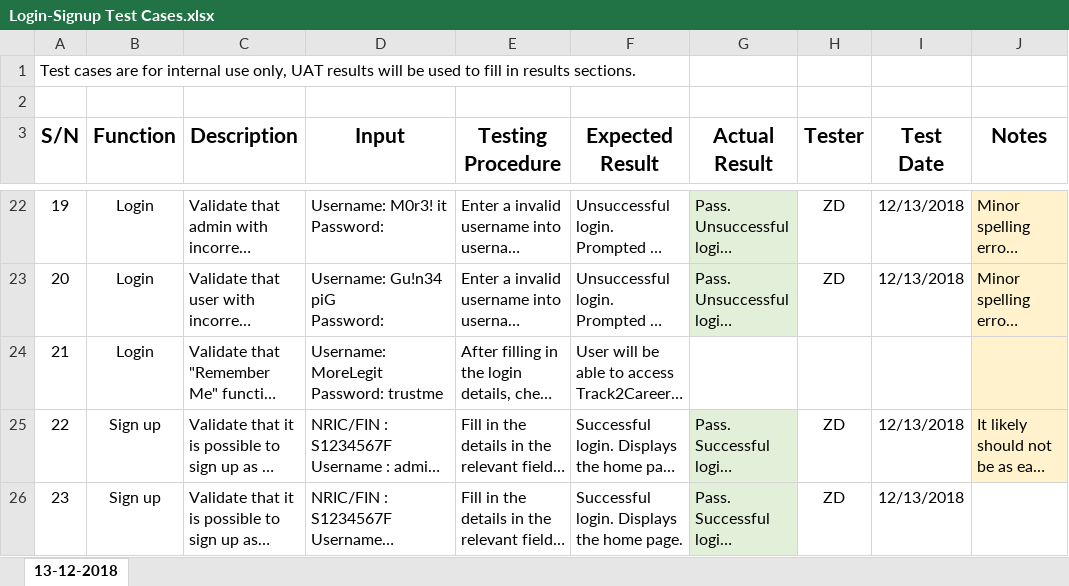
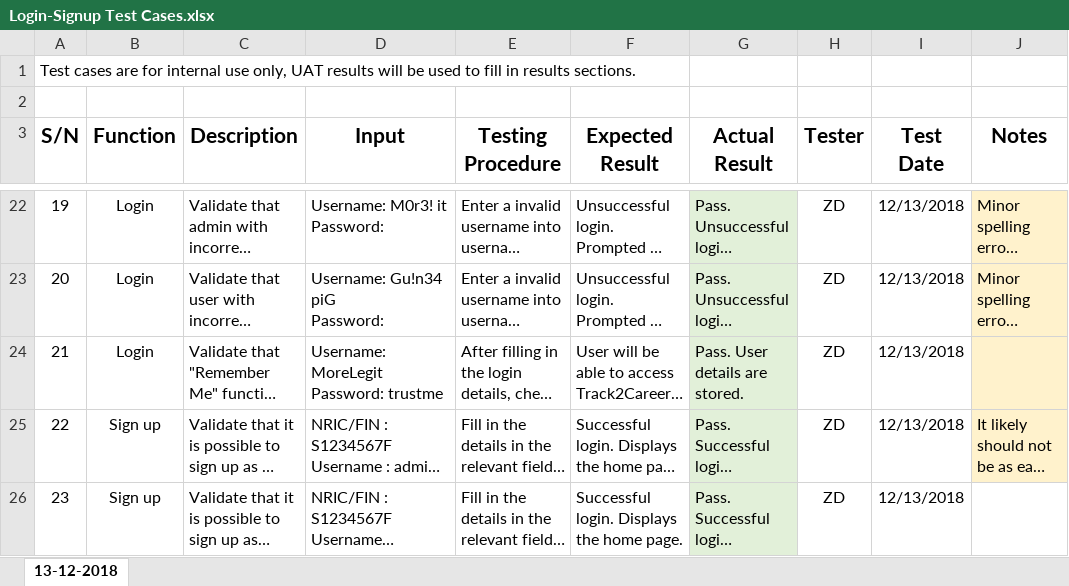
Before and after one commit to jeenyjinjin/ChickenDinner, an Excel workbook: Paperwork/Test Cases/Login-Signup Test Cases.xlsx, sheet 13-12-2018, drawn as a sheet; only a part is shown, gaps mark what is left out; long unchanged cells end in …; values as stored, in another font and other column widths than the file's, no borders; the diff names each change by its address in the sheet, - before the commit and + after, or states it on an @@ line.

```diff
--- a/Paperwork/Test Cases/Login-Signup Test Cases.xlsx (sheet 13-12-2018)
+++ b/Paperwork/Test Cases/Login-Signup Test Cases.xlsx (sheet 13-12-2018)
-G24 (Actual Result): (empty)
+G24 (Actual Result): Pass. User details are stored.
-G24 fill: none
+G24 fill: #E2F0D9
-H24 (Tester): (empty)
+H24 (Tester): ZD
-I24 (Test Date): (empty)
+I24 (Test Date): 12/13/2018
```
Also changed, not shown: Paperwork/Test Cases/Bootstrap Test Cases.xlsx, Paperwork/Test Cases/Track Search Test Cases.xlsx, 2 other files.
